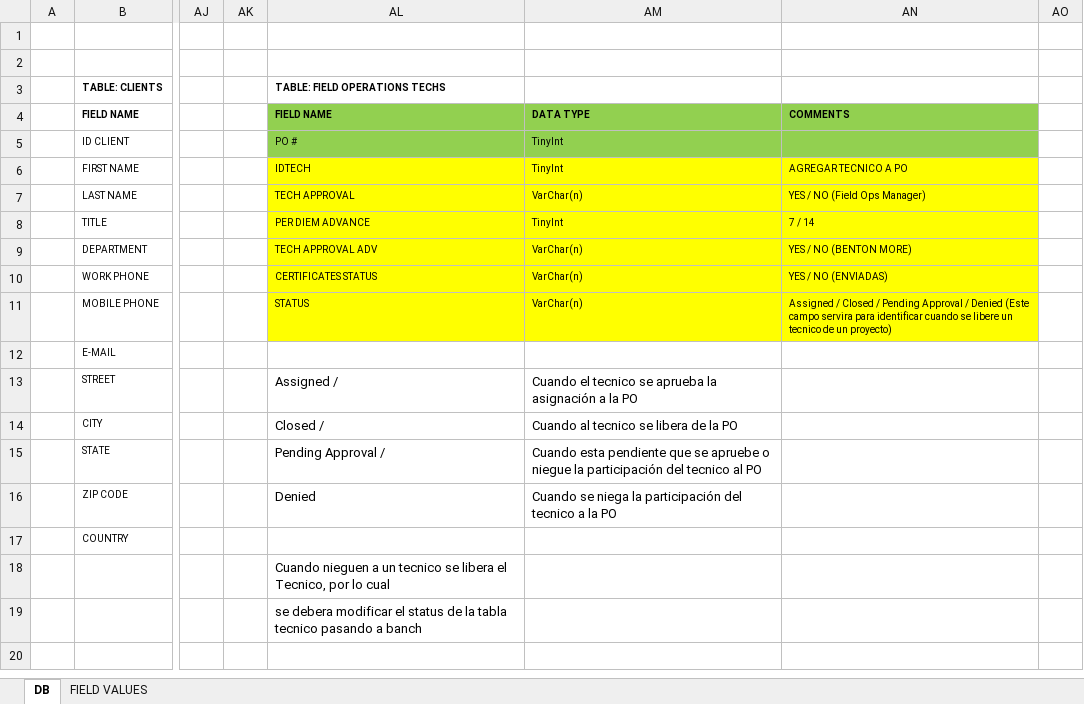
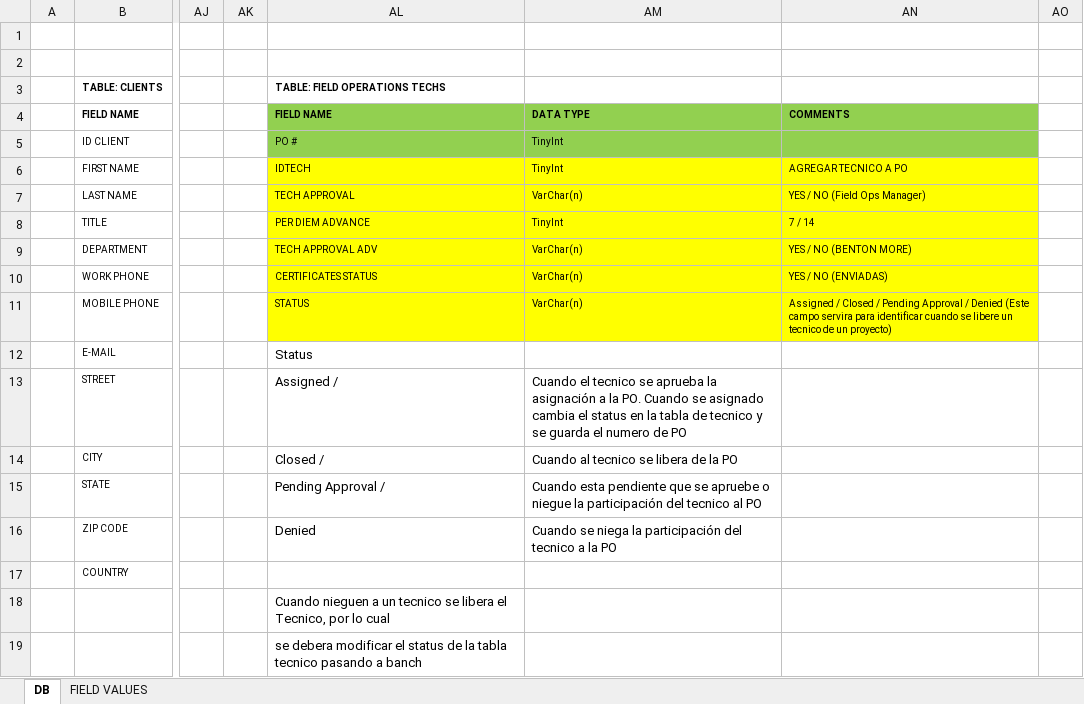
Before and after one commit to josean14/axis, an Excel workbook: Documentacion/DBASE MODEL V2 PPT.xlsx, sheet DB, drawn as a sheet; only a part is shown, gaps mark what is left out; the shorter side is filled out with more unchanged rows; values as stored, in another font and other column widths than the file's, no borders; charts and pictures not drawn; the diff names each change by its address in the sheet, - before the commit and + after, or states it on an @@ line.

Commit message:
Se habilitan autorizaciones
Se habilitan autotizaciones se reliza modificacion al modelo y se dejan
de utilizar los enum no necesarios.

```diff
--- a/Documentacion/DBASE MODEL V2 PPT.xlsx (sheet DB)
+++ b/Documentacion/DBASE MODEL V2 PPT.xlsx (sheet DB)
-AL12 (TABLE: FIELD OPERATIONS TECHS): (empty)
+AL12 (TABLE: FIELD OPERATIONS TECHS): Status
-AM13: …a la PO
+AM13: …a la PO. Cuando se asignado cambia el status en la tabla de tecnico y se guarda el numero de PO
```
Also changed, not shown: charts or pictures, 4 other files.
